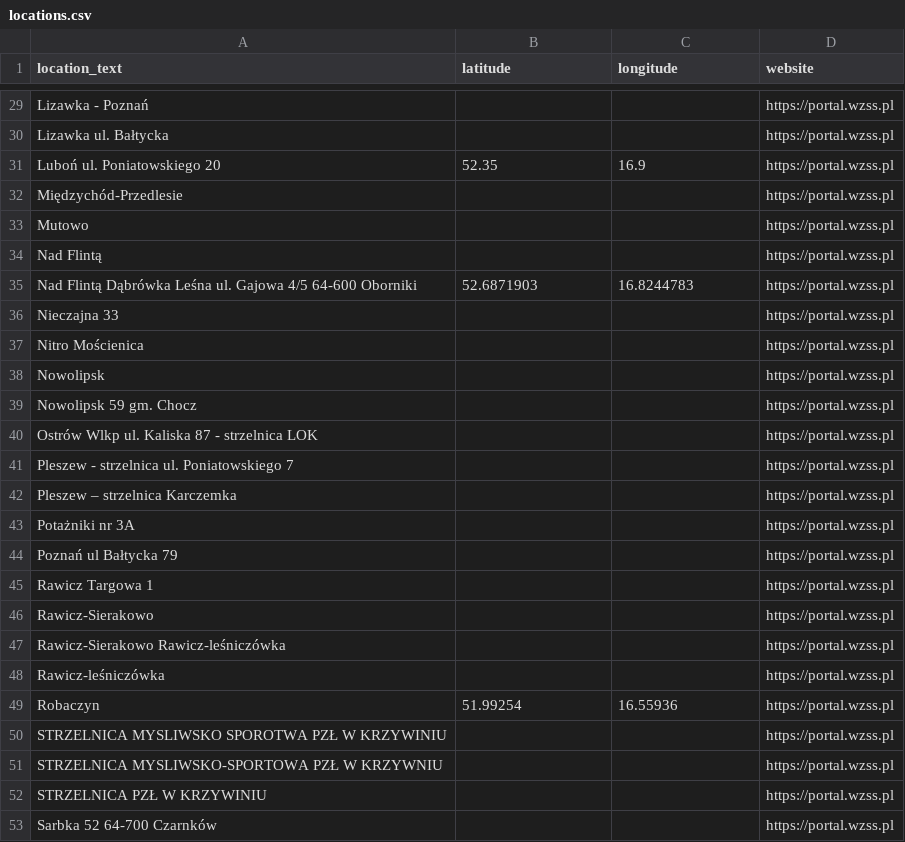
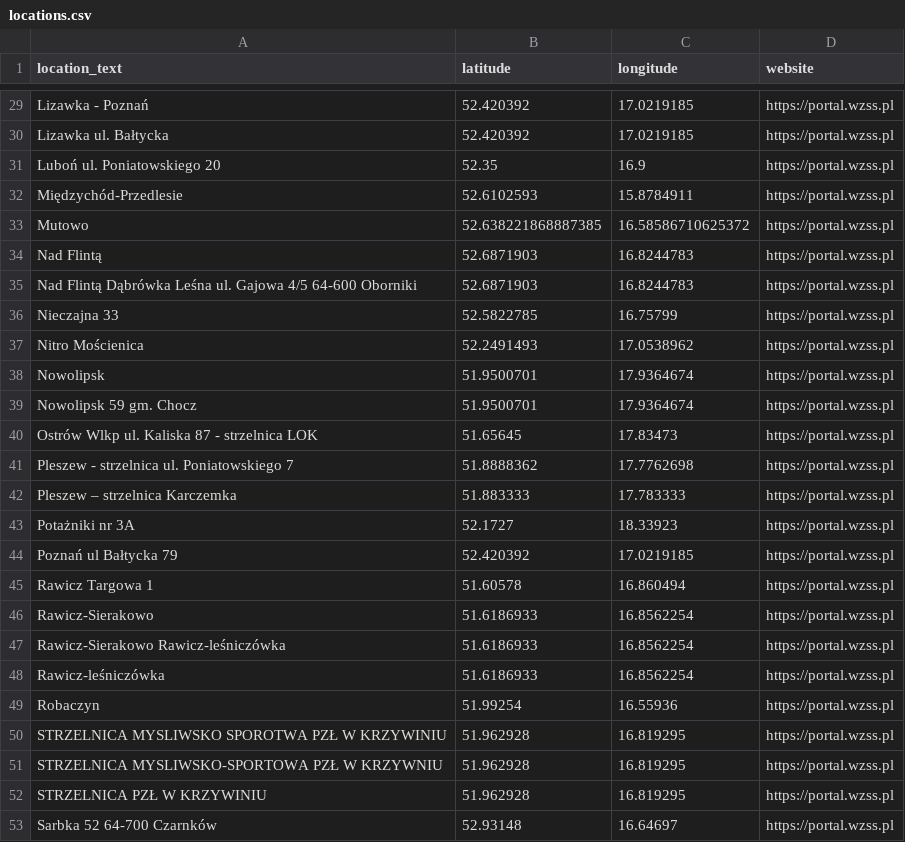
Before and after one commit to theundefined/mapa-zawodow-wzss, a CSV file: locations.csv, drawn as a sheet; only a part is shown, gaps mark what is left out; the diff covers the shown part only; the diff names each change by its address in the sheet, - before the commit and + after, or states it on an @@ line.

```diff
--- a/locations.csv
+++ b/locations.csv
-B29:B30 (latitude): (empty)
+B29:B30 (latitude): 52.420392
-C29:C30 (longitude): (empty)
+C29:C30 (longitude): 17.0219185
-B32 (latitude): (empty)
+B32 (latitude): 52.6102593
-C32 (longitude): (empty)
+C32 (longitude): 15.8784911
-B33 (latitude): (empty)
+B33 (latitude): 52.638221868887385
-C33 (longitude): (empty)
+C33 (longitude): 16.58586710625372
-B34 (latitude): (empty)
+B34 (latitude): 52.6871903
-C34 (longitude): (empty)
+C34 (longitude): 16.8244783
-B36 (latitude): (empty)
+B36 (latitude): 52.5822785
-C36 (longitude): (empty)
+C36 (longitude): 16.75799
-B37 (latitude): (empty)
+B37 (latitude): 52.2491493
-C37 (longitude): (empty)
+C37 (longitude): 17.0538962
-B38:B39 (latitude): (empty)
+B38:B39 (latitude): 51.9500701
-C38:C39 (longitude): (empty)
+C38:C39 (longitude): 17.9364674
-B40 (latitude): (empty)
+B40 (latitude): 51.65645
-C40 (longitude): (empty)
+C40 (longitude): 17.83473
-B41 (latitude): (empty)
+B41 (latitude): 51.8888362
-C41 (longitude): (empty)
+C41 (longitude): 17.7762698
-B42 (latitude): (empty)
+B42 (latitude): 51.883333
-C42 (longitude): (empty)
+C42 (longitude): 17.783333
-B43 (latitude): (empty)
+B43 (latitude): 52.1727
-C43 (longitude): (empty)
+C43 (longitude): 18.33923
-B44 (latitude): (empty)
+B44 (latitude): 52.420392
-C44 (longitude): (empty)
+C44 (longitude): 17.0219185
-B45 (latitude): (empty)
+B45 (latitude): 51.60578
-C45 (longitude): (empty)
+C45 (longitude): 16.860494
-B46:B48 (latitude): (empty)
+B46:B48 (latitude): 51.6186933
-C46:C48 (longitude): (empty)
+C46:C48 (longitude): 16.8562254
-B50:B52 (latitude): (empty)
+B50:B52 (latitude): 51.962928
-C50:C52 (longitude): (empty)
+C50:C52 (longitude): 16.819295
-B53 (latitude): (empty)
+B53 (latitude): 52.93148
-C53 (longitude): (empty)
+C53 (longitude): 16.64697
```
Also changed, not shown: 142 edited cells elsewhere in this file.
